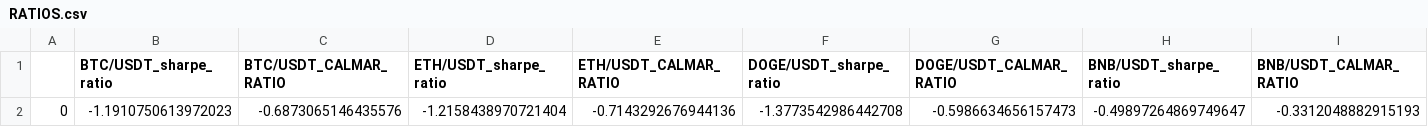
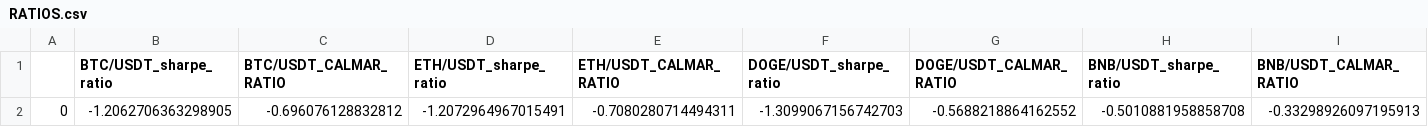
Before and after one commit to Kai-tech-bit/PROJECT_1_CRYPTO_ANALYSIS, a CSV file: RESULTS/RATIOS.csv, drawn as a sheet; only a part is shown; removed rows and columns are numbered as before the commit, all else as after; rows hold the shown columns only; the diff names each change by its address in the sheet, - before the commit and + after, or states it on an @@ line.

```diff
--- a/RESULTS/RATIOS.csv
+++ b/RESULTS/RATIOS.csv
-row 2: 0 | -1.1910750613972023 | -0.6873065146435576 | -1.2158438970721404 | -0.7143292676944136 | -1.3773542986442708 | -0.5986634656157473 | -0.49897264869749647 | -0.3312048882915193
+row 2: 0 | -1.2062706363298905 | -0.696076128832812 | -1.2072964967015491 | -0.7080280714494311 | -1.3099067156742703 | -0.5688218864162552 | -0.5010881958858708 | -0.33298926097195913
```
Also changed, not shown: CRYPTO_PROJECT_DATA.csv, RESULTS/CORRELATION_MATRIX.csv, 5 other files.
